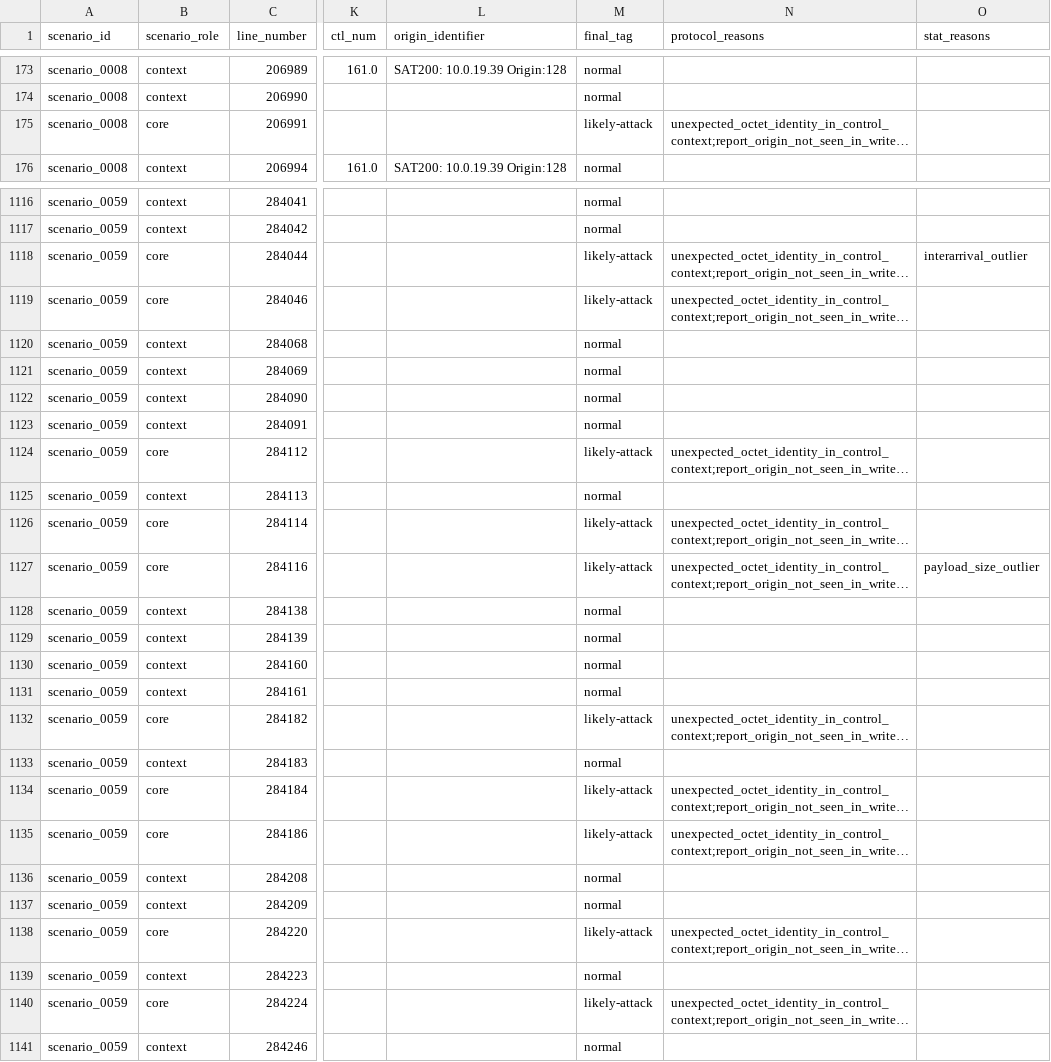
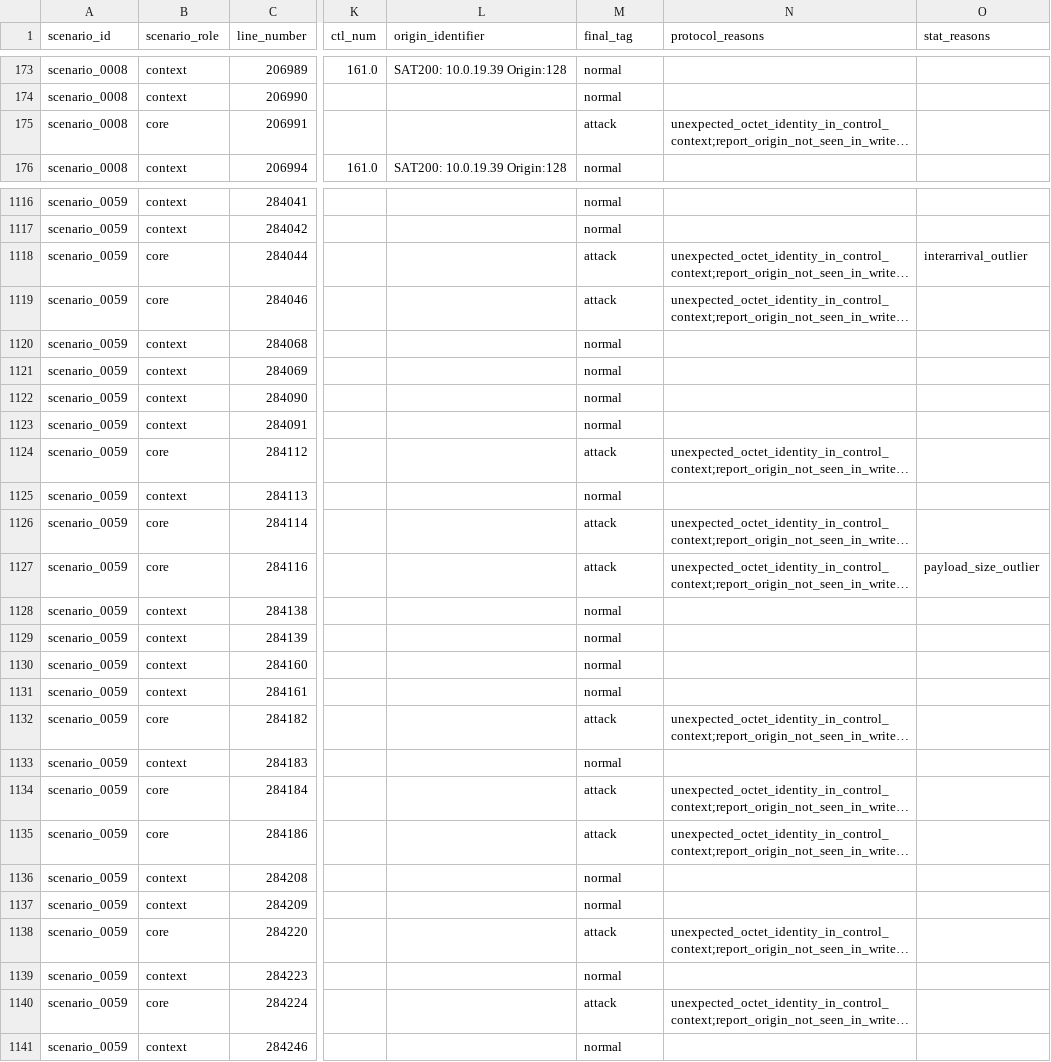
Before and after one commit to Halberto/iec61850-mms-artifact, a CSV file: data/labels/scenario_event_review.csv, drawn as a sheet; only a part is shown, gaps mark what is left out; long unchanged cells end in …; the diff covers the shown part only; the diff names each change by its address in the sheet, - before the commit and + after, or states it on an @@ line.

```diff
--- a/data/labels/scenario_event_review.csv
+++ b/data/labels/scenario_event_review.csv
-M175 (final_tag): likely-attack
+M175 (final_tag): attack
-M1118:M1119 (final_tag): likely-attack
+M1118:M1119 (final_tag): attack
-M1124 (final_tag): likely-attack
+M1124 (final_tag): attack
-M1126:M1127 (final_tag): likely-attack
+M1126:M1127 (final_tag): attack
-M1132 (final_tag): likely-attack
+M1132 (final_tag): attack
-M1134:M1135 (final_tag): likely-attack
+M1134:M1135 (final_tag): attack
-M1138 (final_tag): likely-attack
+M1138 (final_tag): attack
-M1140 (final_tag): likely-attack
+M1140 (final_tag): attack
```
Also changed, not shown: 110 edited cells elsewhere in this file, data/metadata/release_inventory.csv, 6 other files.
